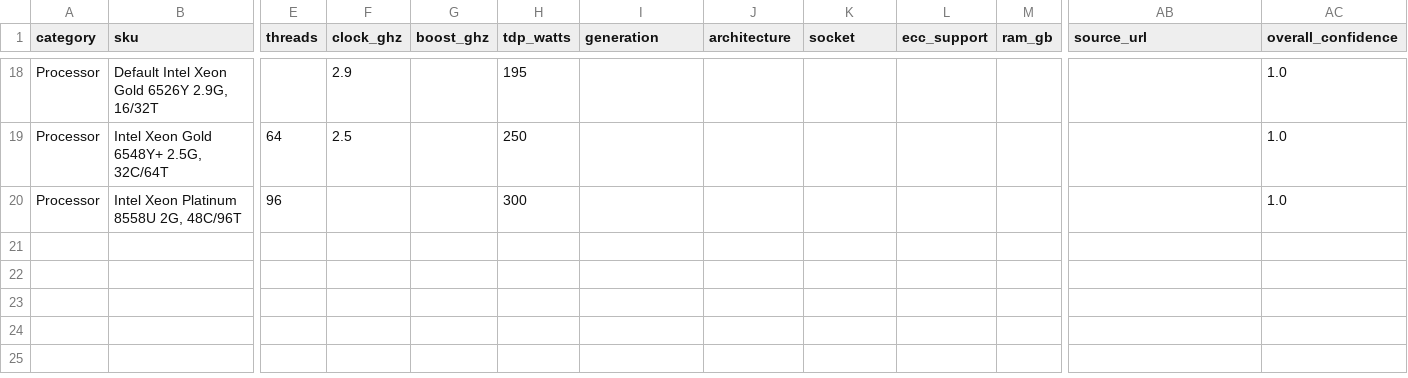
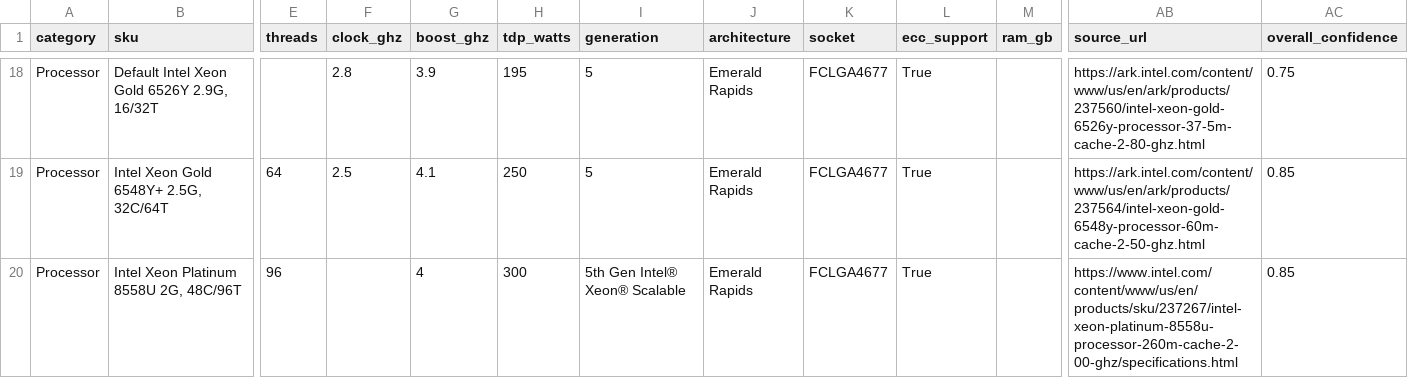
Before and after one commit to nelsonuwp/connected-brain, a CSV file: projects/cpq-replacement-db-only/cpq-extracted/07_component_specs.csv, drawn as a sheet; only a part is shown, gaps mark what is left out; the diff covers the shown part only; the diff names each change by its address in the sheet, - before the commit and + after, or states it on an @@ line.

```diff
--- a/projects/cpq-replacement-db-only/cpq-extracted/07_component_specs.csv
+++ b/projects/cpq-replacement-db-only/cpq-extracted/07_component_specs.csv
-F18 (clock_ghz): 2.9
+F18 (clock_ghz): 2.8
-G18 (boost_ghz): (empty)
+G18 (boost_ghz): 3.9
-I18:I19 (generation): (empty)
+I18:I19 (generation): 5
-J18:J20 (architecture): (empty)
+J18:J20 (architecture): Emerald Rapids
-K18:K20 (socket): (empty)
+K18:K20 (socket): FCLGA4677
-L18:L20 (ecc_support): (empty)
+L18:L20 (ecc_support): True
-AB18 (source_url): (empty)
+AB18 (source_url): https://ark.intel.com/content/www/us/en/ark/products/237560/intel-xeon-gold-6526y-processor-37-5m-cache-2-80-ghz.html
-AC18 (overall_confidence): 1.0
+AC18 (overall_confidence): 0.75
-G19 (boost_ghz): (empty)
+G19 (boost_ghz): 4.1
-AB19 (source_url): (empty)
+AB19 (source_url): https://ark.intel.com/content/www/us/en/ark/products/237564/intel-xeon-gold-6548y-processor-60m-cache-2-50-ghz.html
-AC19:AC20 (overall_confidence): 1.0
+AC19:AC20 (overall_confidence): 0.85
-G20 (boost_ghz): (empty)
+G20 (boost_ghz): 4
-I20 (generation): (empty)
+I20 (generation): 5th Gen Intel® Xeon® Scalable
-AB20 (source_url): (empty)
+AB20 (source_url): https://www.intel.com/content/www/us/en/products/sku/237267/intel-xeon-platinum-8558u-processor-260m-cache-2-00-ghz/specifications.html
```
Also changed, not shown: 123 edited cells elsewhere in this file, 2 other files.
